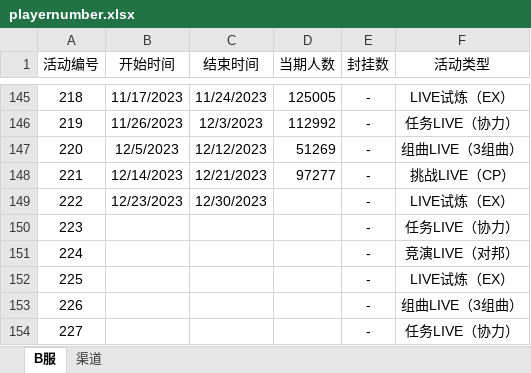
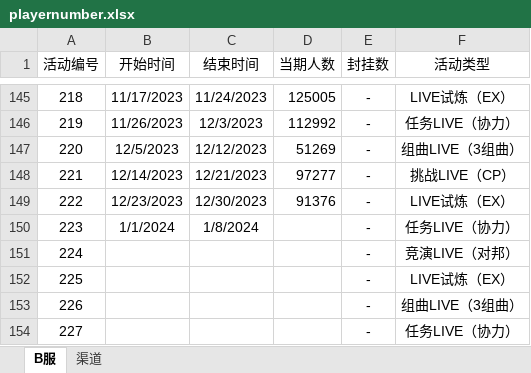
Before and after one commit to Yamamoto-2/tsugu-bangdream-bot, an Excel workbook: backend/config/playernumber.xlsx, sheet B服, drawn as a sheet; only a part is shown, gaps mark what is left out; values as stored, in another font and other column widths than the file's, no borders; the diff names each change by its address in the sheet, - before the commit and + after, or states it on an @@ line.

```diff
--- a/backend/config/playernumber.xlsx (sheet B服)
+++ b/backend/config/playernumber.xlsx (sheet B服)
-D149 (当期人数): (empty)
+D149 (当期人数): 91376
-B150 (开始时间): (empty)
+B150 (开始时间): 1/1/2024
-C150 (结束时间): (empty)
+C150 (结束时间): 1/8/2024
```
Also changed, not shown: sheet 渠道.
